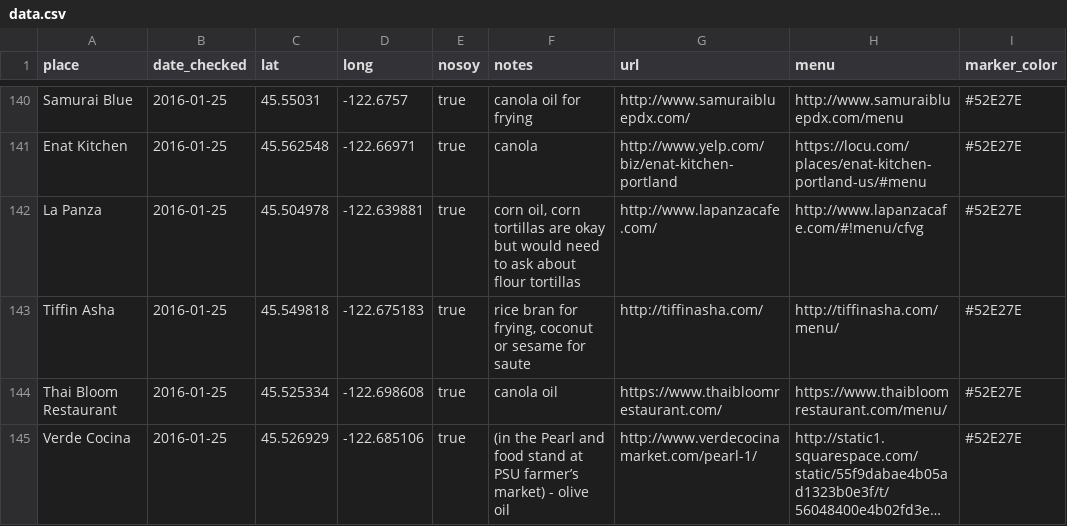
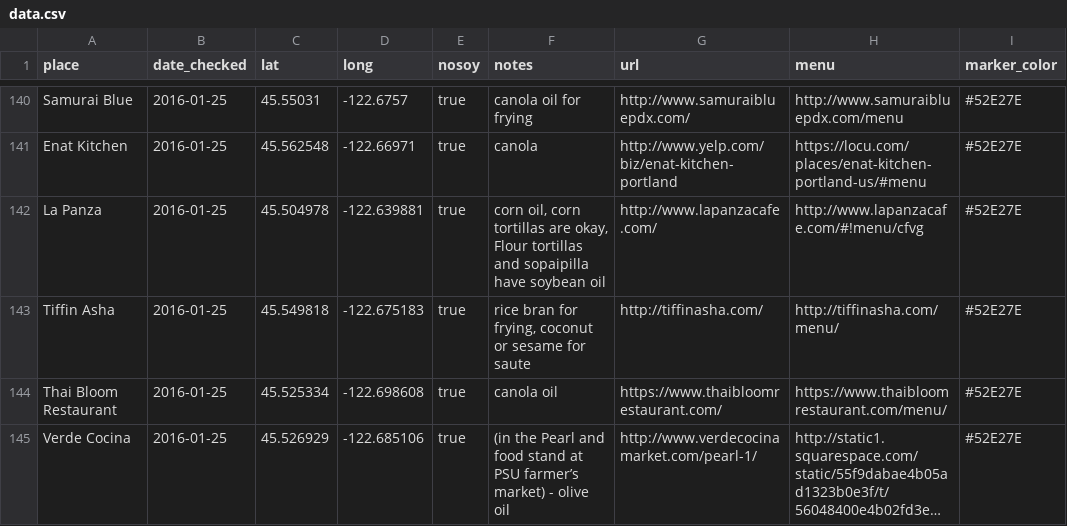
Before and after one commit to sckott/soylocs, a CSV file: data.csv, drawn as a sheet; only a part is shown, gaps mark what is left out; long unchanged cells end in …; the diff names each change by its address in the sheet, - before the commit and + after, or states it on an @@ line.

```diff
--- a/data.csv
+++ b/data.csv
-F142 (notes): …tortillas are okay but would need to ask about flour tortillas
+F142 (notes): …tortillas are okay, Flour tortillas and sopaipilla have soybean oil
```
Also changed, not shown: 1 other file.
